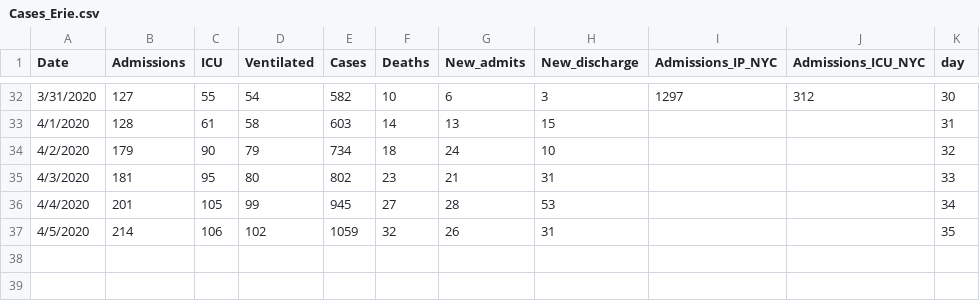
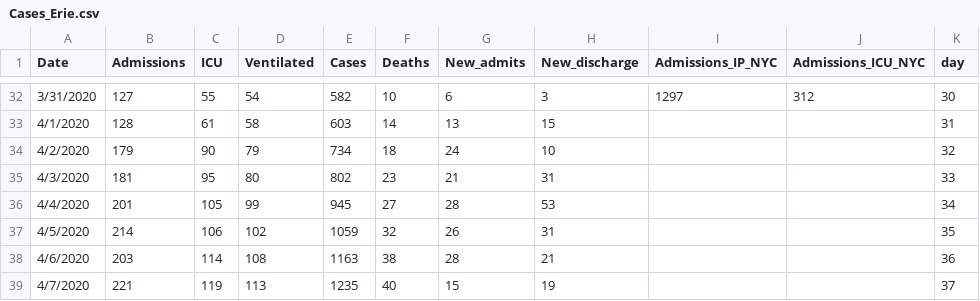
Before and after one commit to gabai/stream_KH, a CSV file: Cases_Erie.csv, drawn as a sheet; only a part is shown, gaps mark what is left out.

Commit message:
Update Cases_Erie.csv

```diff
--- a/Cases_Erie.csv
+++ b/Cases_Erie.csv
@@ -37 +37,3 @@ Date,Admissions,ICU,Ventilated,Cases,Deaths,New_admits,New_discharge,Admissions_
 4/5/2020,214,106,102,1059,32,26,31,,,35
+4/6/2020,203,114,108,1163,38,28,21,,,36
+4/7/2020,221,119,113,1235,40,15,19,,,37
```
